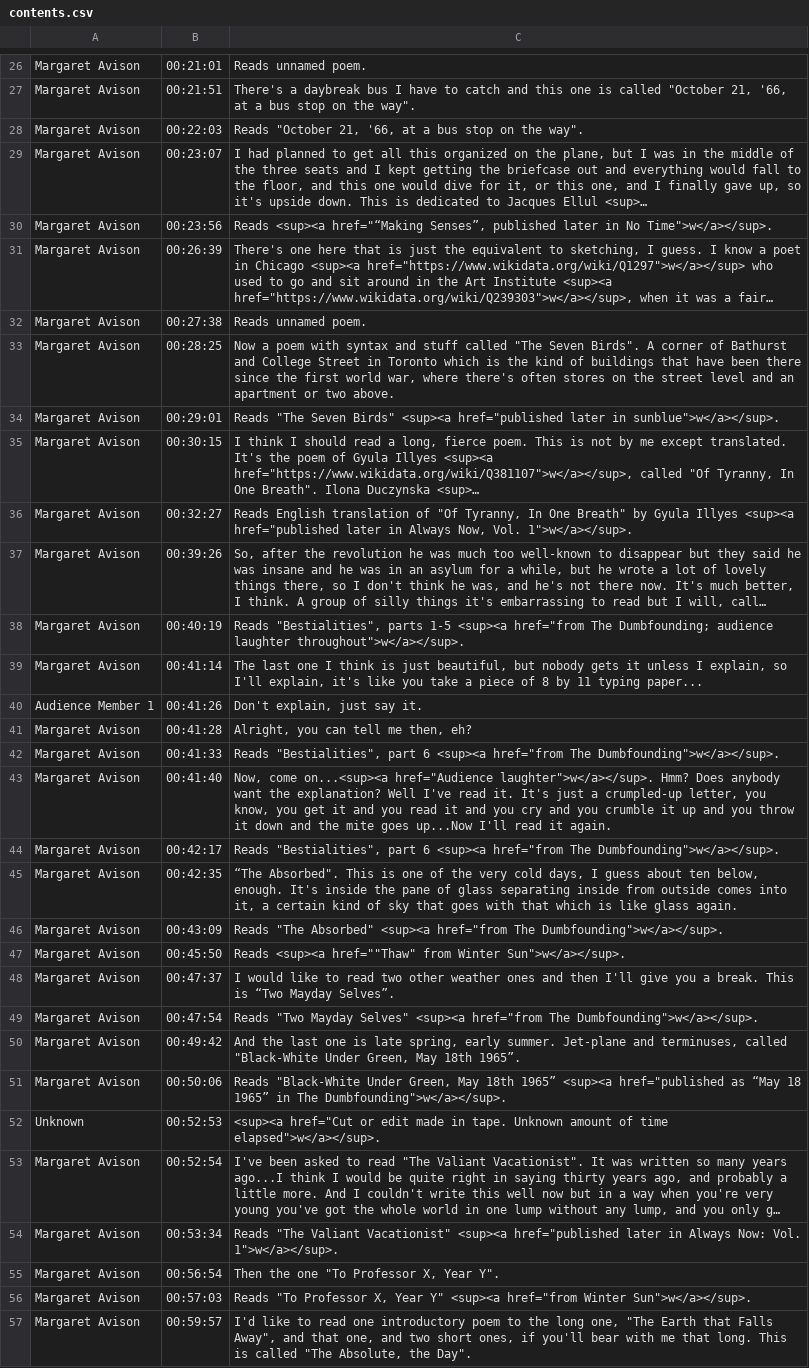
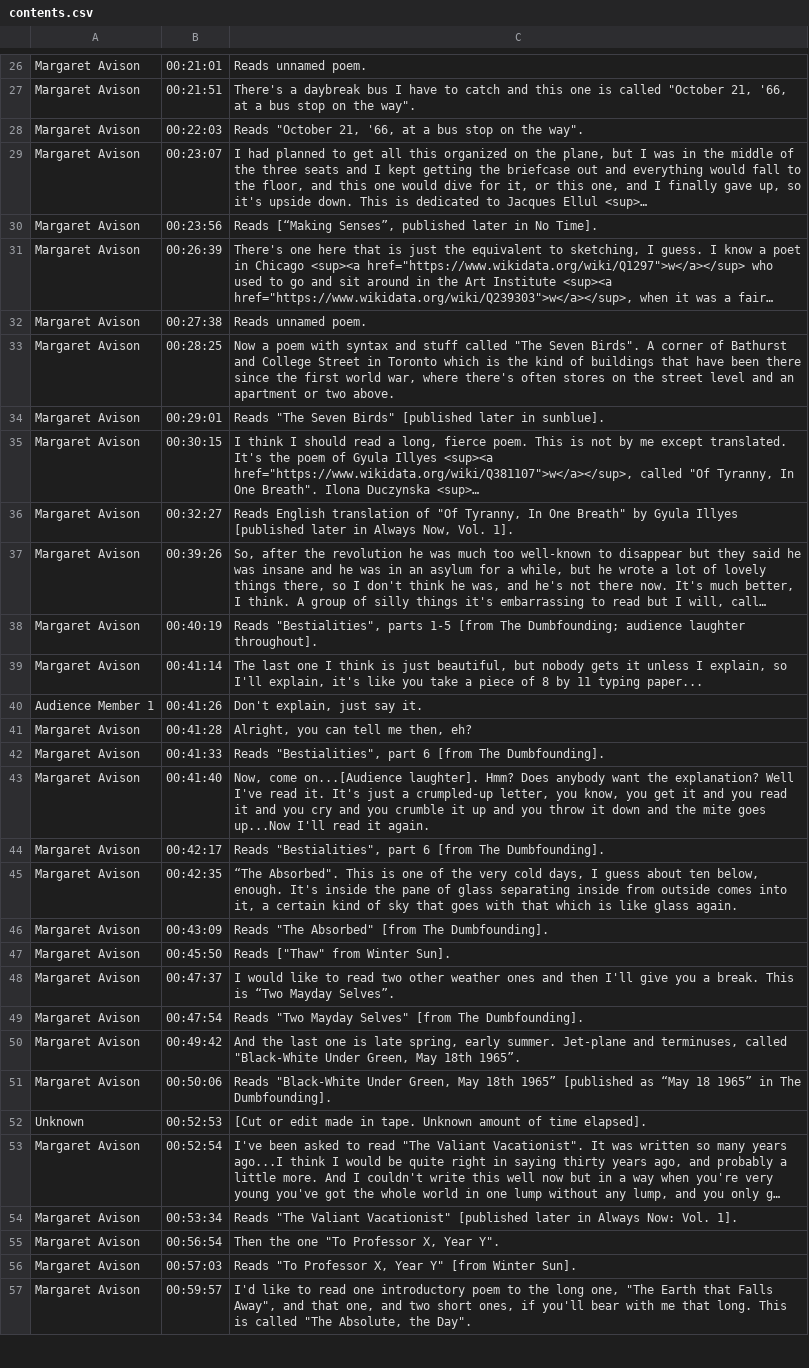
Before and after one commit to tanyaclement/SGW, a CSV file: _originals/margaret-avison-at-sir-george-williams-university-the-poetry-series-27-january-1967/canvas-1/contents.csv, drawn as a sheet; only a part is shown, gaps mark what is left out; long unchanged cells end in …; the diff covers the shown part only; the diff names each change by its address in the sheet, - before the commit and + after, or states it on an @@ line.

```diff
--- a/_originals/margaret-avison-at-sir-george-williams-university-the-poetry-series-27-january-1967/canvas-1/contents.csv
+++ b/_originals/margaret-avison-at-sir-george-williams-university-the-poetry-series-27-january-1967/canvas-1/contents.csv
-C30: Reads <sup><a href="“Making Senses”, published later in No Time">w</a></sup>.
+C30: Reads [“Making Senses”, published later in No Time].
-C34: …Seven Birds" <sup><a href="published later in sunblue">w</a></sup>.
+C34: …Seven Birds" [published later in sunblue].
-C36: …Gyula Illyes <sup><a href="published later in Always Now, Vol. 1">w</a></sup>.
+C36: …Gyula Illyes [published later in Always Now, Vol. 1].
-C38: …parts 1-5 <sup><a href="from The Dumbfounding; audience laughter throughout">w</a></sup>.
+C38: …parts 1-5 [from The Dumbfounding; audience laughter throughout].
-C42: …part 6 <sup><a href="from The Dumbfounding">w</a></sup>.
+C42: …part 6 [from The Dumbfounding].
-C43: Now, come on...<sup><a href="Audience laughter">w</a></sup>. Hmm? Does…
+C43: Now, come on...[Audience laughter]. Hmm? Does…
-C44: …part 6 <sup><a href="from The Dumbfounding">w</a></sup>.
+C44: …part 6 [from The Dumbfounding].
-C46: …"The Absorbed" <sup><a href="from The Dumbfounding">w</a></sup>.
+C46: …"The Absorbed" [from The Dumbfounding].
-C47: Reads <sup><a href=""Thaw" from Winter Sun">w</a></sup>.
+C47: Reads ["Thaw" from Winter Sun].
-C49: …Mayday Selves" <sup><a href="from The Dumbfounding">w</a></sup>.
+C49: …Mayday Selves" [from The Dumbfounding].
-C51: …18th 1965” <sup><a href="published as “May 18 1965” in The Dumbfounding">w</a></sup>.
+C51: …18th 1965” [published as “May 18 1965” in The Dumbfounding].
-C52: <sup><a href="Cut or edit made in tape. Unknown amount of time elapsed">w</a></sup>.
+C52: [Cut or edit made in tape. Unknown amount of time elapsed].
-C54: …Valiant Vacationist" <sup><a href="published later in Always Now: Vol. 1">w</a></sup>.
+C54: …Valiant Vacationist" [published later in Always Now: Vol. 1].
-C56: …Year Y" <sup><a href="from Winter Sun">w</a></sup>.
+C56: …Year Y" [from Winter Sun].
```
Also changed, not shown: 13 edited cells elsewhere in this file, 11 other files.
